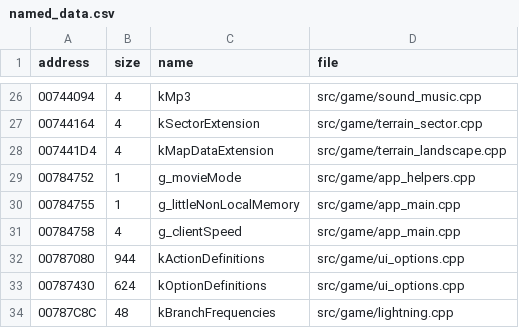
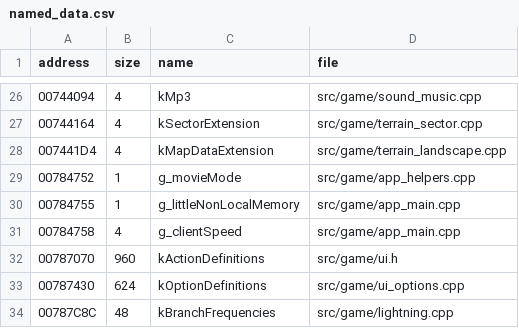
Before and after one commit to DoctorGester/ei-rebuild, a CSV file: config/named_data.csv, drawn as a sheet; only a part is shown, gaps mark what is left out; removed rows and columns are numbered as before the commit, all else as after; the diff names each change by its address in the sheet, - before the commit and + after, or states it on an @@ line.

```diff
--- a/config/named_data.csv
+++ b/config/named_data.csv
-row 32: 00787080 | 944 | kActionDefinitions | src/game/ui_options.cpp
+row 32: 00787070 | 960 | kActionDefinitions | src/game/ui.h
```
Also changed, not shown: 9 other files.
